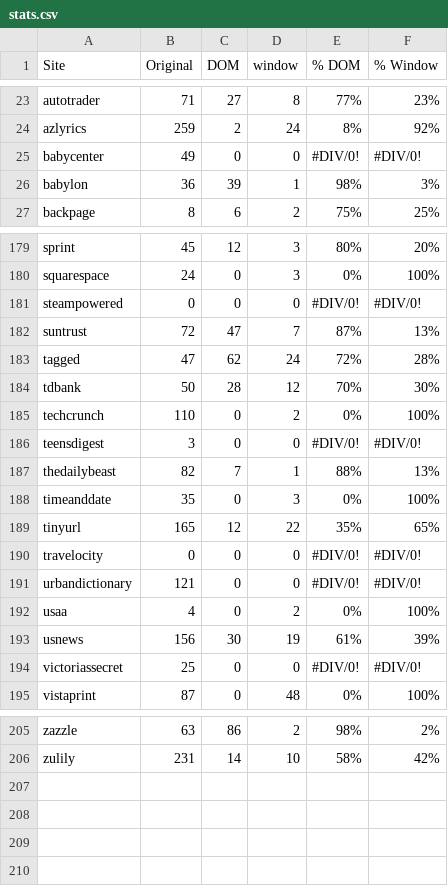
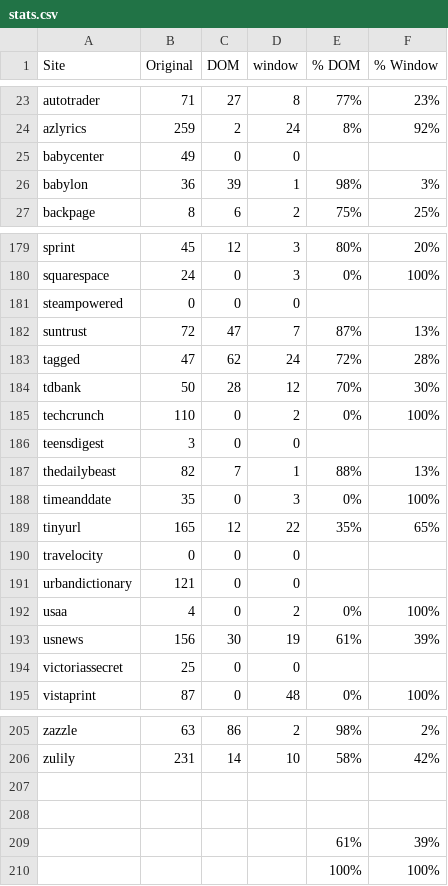
Before and after one commit to ravinet/dependency_caching, a CSV file: ameesh_logs/stats.csv, drawn as a sheet; only a part is shown, gaps mark what is left out; the diff covers the shown part only.

```diff
--- a/ameesh_logs/stats.csv
+++ b/ameesh_logs/stats.csv
@@ -24,3 +24,3 @@ autotrader,71,27,8,77%,23%
 azlyrics,259,2,24,8%,92%
-babycenter,49,0,0,#DIV/0!,#DIV/0!
+babycenter,49,0,0,,
 babylon,36,39,1,98%,3%
@@ -180,3 +180,3 @@ sprint,45,12,3,80%,20%
 squarespace,24,0,3,0%,100%
-steampowered,0,0,0,#DIV/0!,#DIV/0!
+steampowered,0,0,0,,
 suntrust,72,47,7,87%,13%
@@ -185,3 +185,3 @@ tdbank,50,28,12,70%,30%
 techcrunch,110,0,2,0%,100%
-teensdigest,3,0,0,#DIV/0!,#DIV/0!
+teensdigest,3,0,0,,
 thedailybeast,82,7,1,88%,13%
@@ -189,7 +189,7 @@ timeanddate,35,0,3,0%,100%
 tinyurl,165,12,22,35%,65%
-travelocity,0,0,0,#DIV/0!,#DIV/0!
-urbandictionary,121,0,0,#DIV/0!,#DIV/0!
+travelocity,0,0,0,,
+urbandictionary,121,0,0,,
 usaa,4,0,2,0%,100%
 usnews,156,30,19,61%,39%
-victoriassecret,25,0,0,#DIV/0!,#DIV/0!
+victoriassecret,25,0,0,,
 vistaprint,87,0,48,0%,100%
@@ -206 +206,5 @@ zazzle,63,86,2,98%,2%
 zulily,231,14,10,58%,42%
+,,,,,
+,,,,,
+,,,,61%,39%
+,,,,100%,100%
```
Also changed, not shown: 24 edited cells elsewhere in this file, 7 other files.
